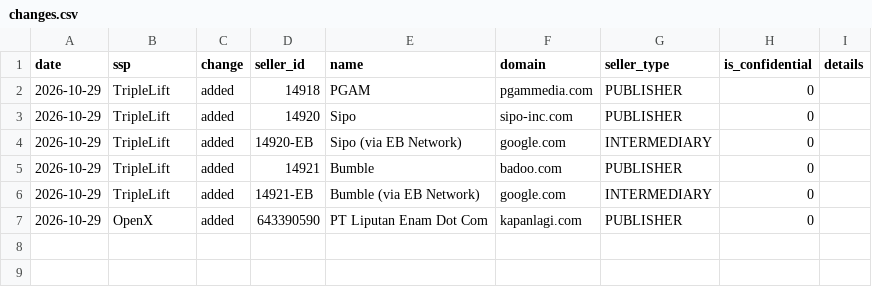
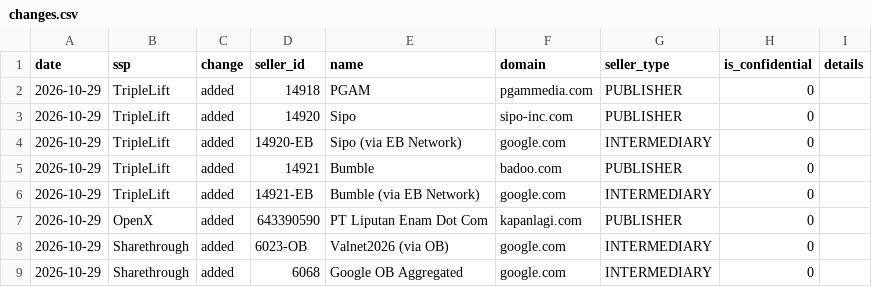
Before and after one commit to Yanivplaydigo/sellers-monitor, a CSV file: reports/changes.csv, drawn as a sheet; the diff names each change by its address in the sheet, - before the commit and + after, or states it on an @@ line.

Commit message:
sellers.json monitor run 2026-10-29

```diff
--- a/reports/changes.csv
+++ b/reports/changes.csv
+row 8: 2026-10-29 | Sharethrough | added | 6023-OB | Valnet2026 (via OB) | google.com | INTERMEDIARY | 0
+row 9: 2026-10-29 | Sharethrough | added | 6068 | Google OB Aggregated | google.com | INTERMEDIARY | 0
```
Also changed, not shown: 3 other files.
